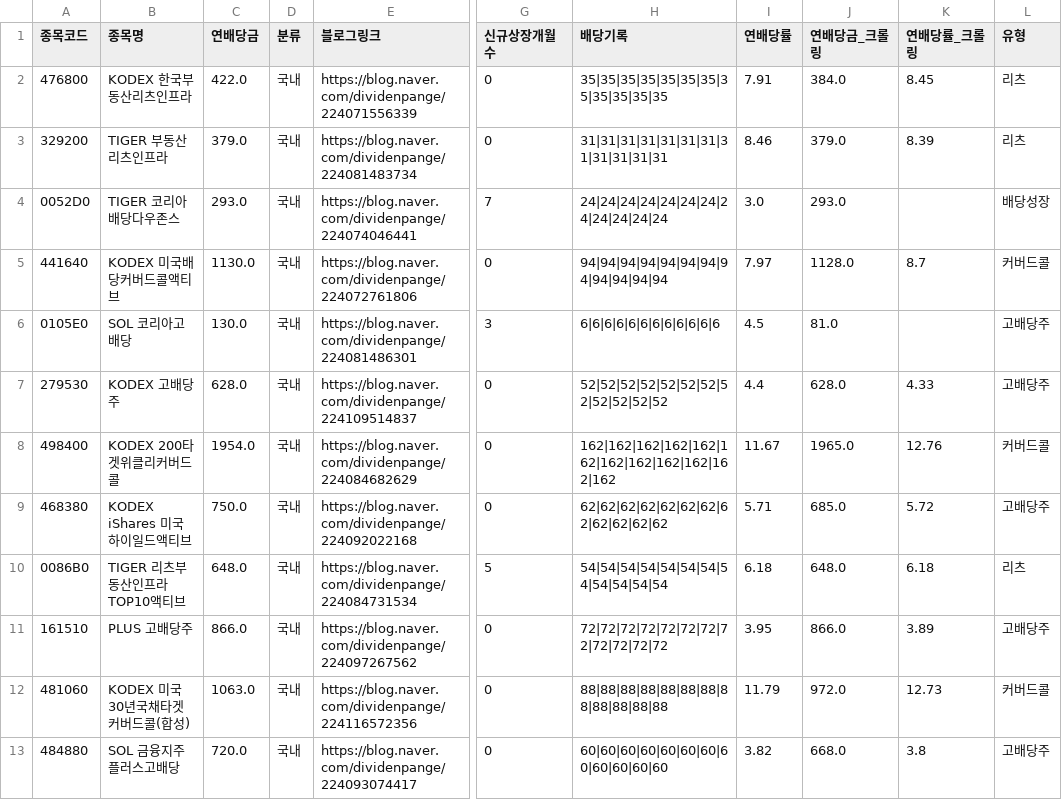
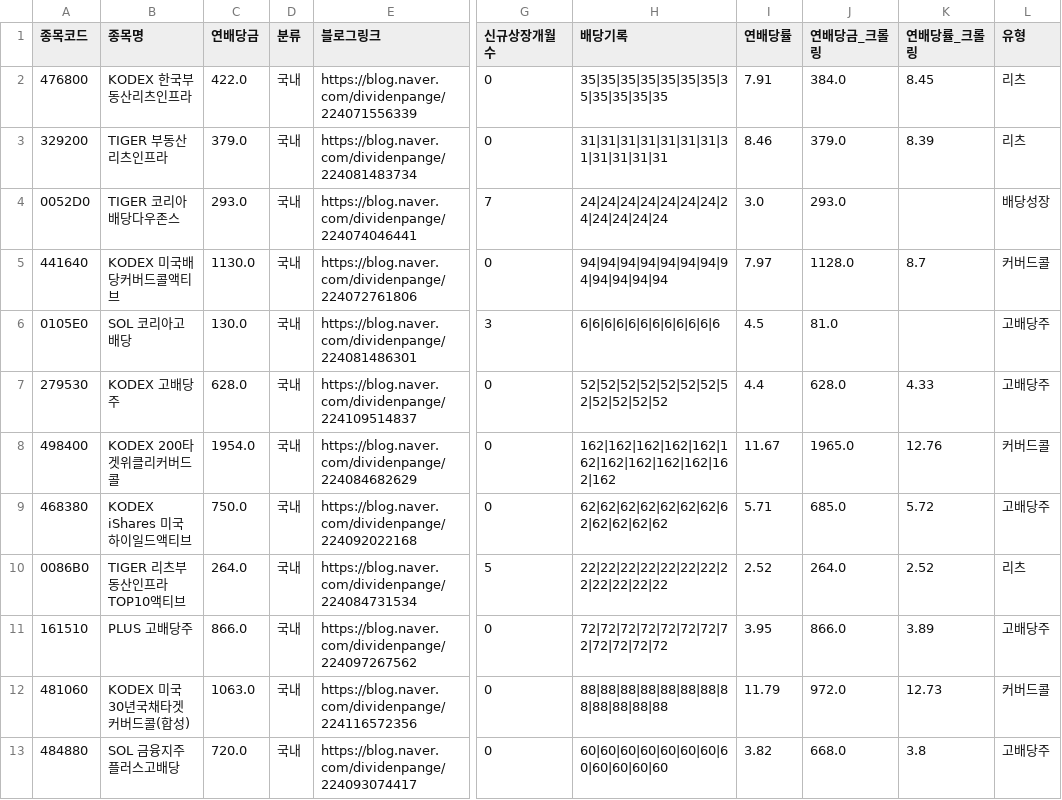
Before and after one commit to broadcast777/my-dividend-app, a CSV file: stocks.csv, drawn as a sheet; only a part is shown, gaps mark what is left out; the diff names each change by its address in the sheet, - before the commit and + after, or states it on an @@ line.

```diff
--- a/stocks.csv
+++ b/stocks.csv
-C10 (연배당금): 648.0
+C10 (연배당금): 264.0
-H10 (배당기록): 54|54|54|54|54|54|54|54|54|54|54|54
+H10 (배당기록): 22|22|22|22|22|22|22|22|22|22|22|22
-I10 (연배당률): 6.18
+I10 (연배당률): 2.52
-J10 (연배당금_크롤링): 648.0
+J10 (연배당금_크롤링): 264.0
-K10 (연배당률_크롤링): 6.18
+K10 (연배당률_크롤링): 2.52
```
